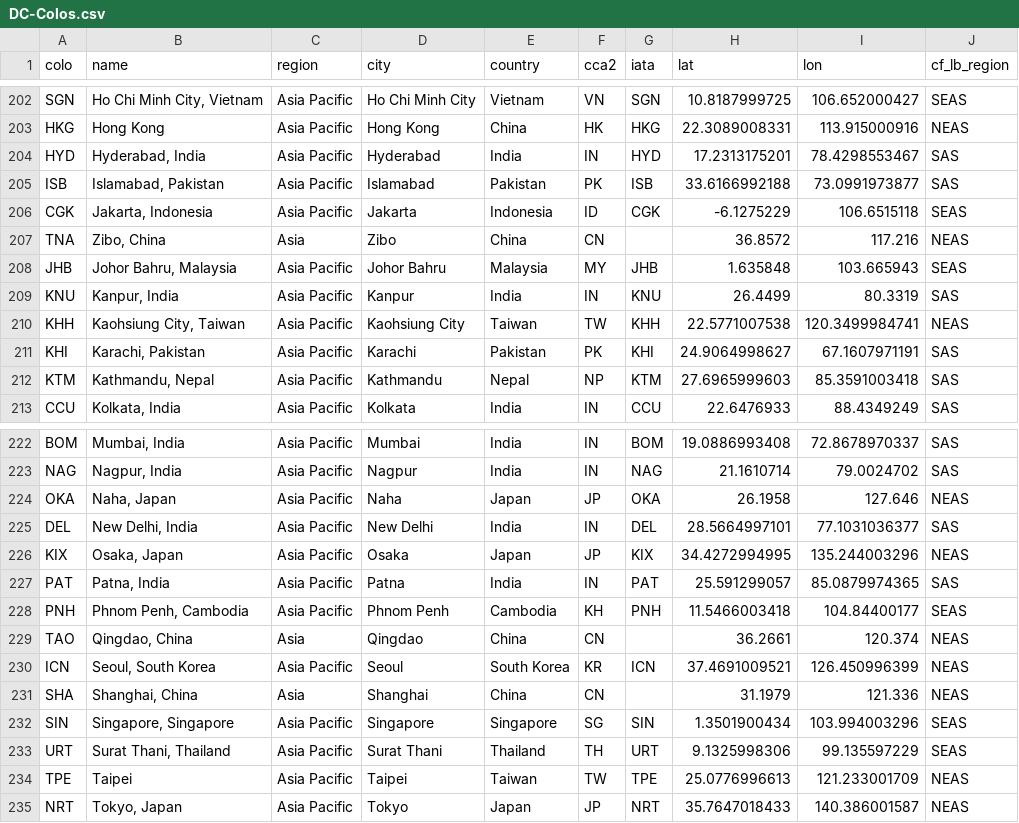
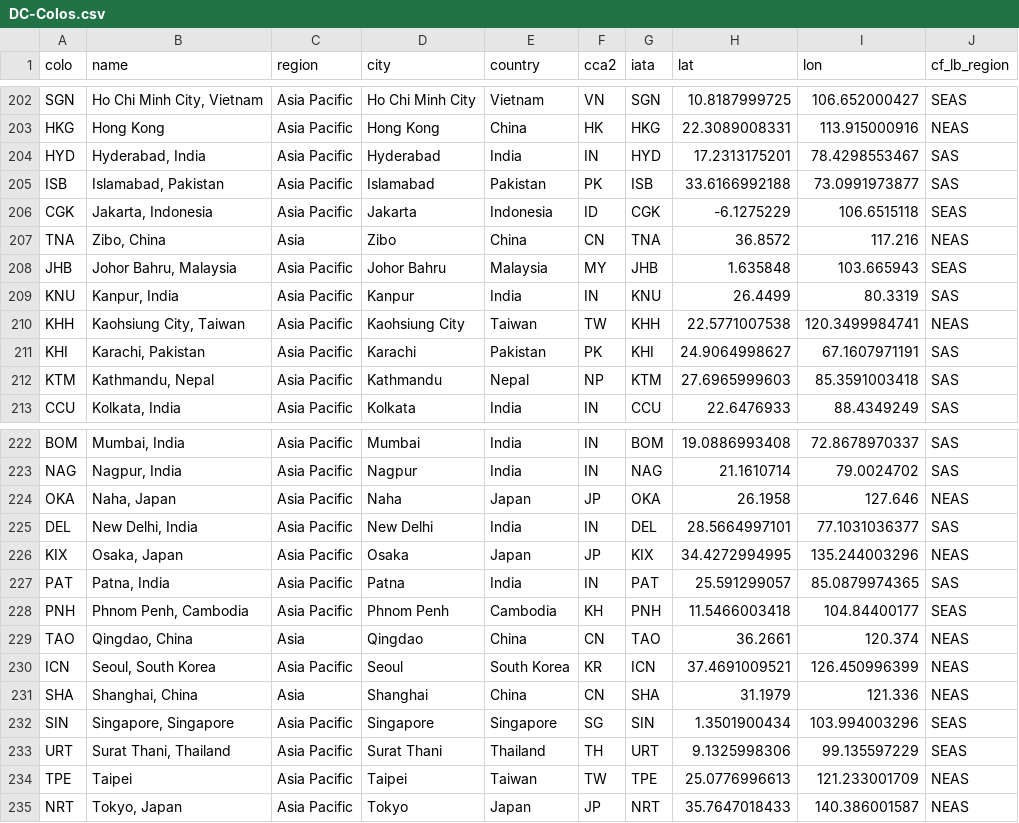
Before and after one commit to troymjones/cloudflare-colo-list, a CSV file: DC-Colos.csv, drawn as a sheet; only a part is shown, gaps mark what is left out; the diff covers the shown part only.

Commit message:
Add missing iata for PoPs

```diff
--- a/DC-Colos.csv
+++ b/DC-Colos.csv
@@ -206,3 +206,3 @@ ISB,"Islamabad, Pakistan",Asia Pacific,Islamabad,Pakistan,PK,ISB,33.6166992188,7
 CGK,"Jakarta, Indonesia",Asia Pacific,Jakarta,Indonesia,ID,CGK,-6.1275229,106.6515118,SEAS
-TNA,"Zibo, China",Asia,Zibo,China,CN,,36.8572,117.216,NEAS
+TNA,"Zibo, China",Asia,Zibo,China,CN,TNA,36.8572,117.216,NEAS
 JHB,"Johor Bahru, Malaysia",Asia Pacific,Johor Bahru,Malaysia,MY,JHB,1.635848,103.665943,SEAS
@@ -228,5 +228,5 @@ PAT,"Patna, India",Asia Pacific,Patna,India,IN,PAT,25.591299057,85.0879974365,SA
 PNH,"Phnom Penh, Cambodia",Asia Pacific,Phnom Penh,Cambodia,KH,PNH,11.5466003418,104.84400177,SEAS
-TAO,"Qingdao, China",Asia,Qingdao,China,CN,,36.2661,120.374,NEAS
+TAO,"Qingdao, China",Asia,Qingdao,China,CN,TAO,36.2661,120.374,NEAS
 ICN,"Seoul, South Korea",Asia Pacific,Seoul,South Korea,KR,ICN,37.4691009521,126.450996399,NEAS
-SHA,"Shanghai, China",Asia,Shanghai,China,CN,,31.1979,121.336,NEAS
+SHA,"Shanghai, China",Asia,Shanghai,China,CN,SHA,31.1979,121.336,NEAS
 SIN,"Singapore, Singapore",Asia Pacific,Singapore,Singapore,SG,SIN,1.3501900434,103.994003296,SEAS
```
Also changed, not shown: 28 edited cells elsewhere in this file, 4 other files.
